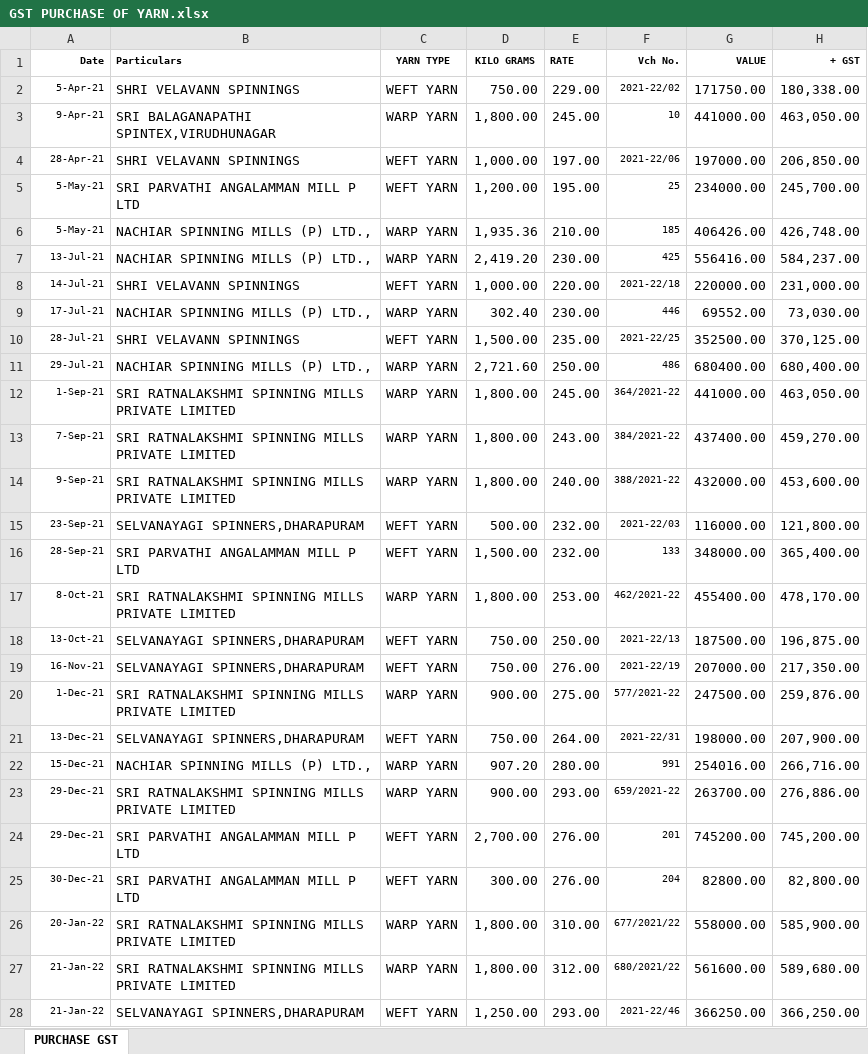
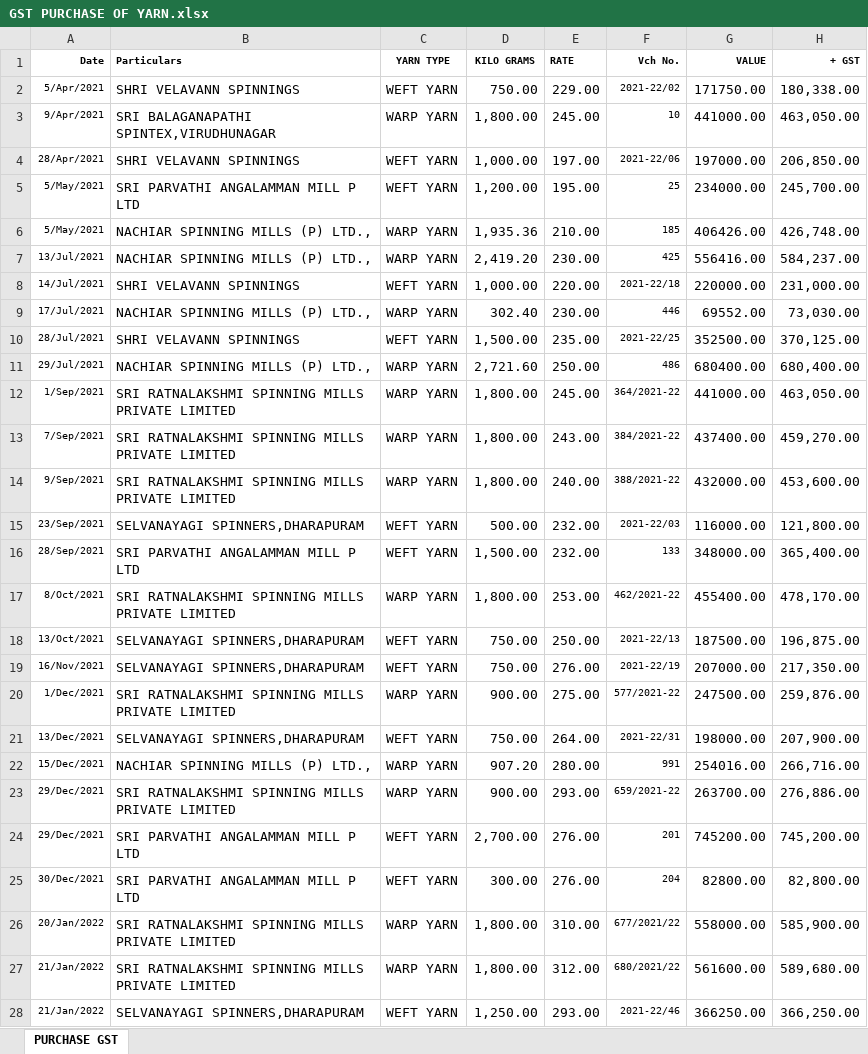
Before and after one commit to Shriram-Gunasekar/BDM, an Excel workbook: Data/processed/GST PURCHASE OF YARN.xlsx, sheet PURCHASE GST, drawn as a sheet; only a part is shown; values as stored, in another font and other column widths than the file's, no borders; table styles not drawn; the diff covers the shown part only; the diff names each change by its address in the sheet, - before the commit and + after, or states it on an @@ line.

```diff
--- a/Data/processed/GST PURCHASE OF YARN.xlsx (sheet PURCHASE GST)
+++ b/Data/processed/GST PURCHASE OF YARN.xlsx (sheet PURCHASE GST)
-A2 (Date): 5-Apr-21
+A2 (Date): 5/Apr/2021
-A3 (Date): 9-Apr-21
+A3 (Date): 9/Apr/2021
-A4 (Date): 28-Apr-21
+A4 (Date): 28/Apr/2021
-A5:A6 (Date): 5-May-21
+A5:A6 (Date): 5/May/2021
-A7 (Date): 13-Jul-21
+A7 (Date): 13/Jul/2021
-A8 (Date): 14-Jul-21
+A8 (Date): 14/Jul/2021
-A9 (Date): 17-Jul-21
+A9 (Date): 17/Jul/2021
-A10 (Date): 28-Jul-21
+A10 (Date): 28/Jul/2021
-A11 (Date): 29-Jul-21
+A11 (Date): 29/Jul/2021
-A12 (Date): 1-Sep-21
+A12 (Date): 1/Sep/2021
-A13 (Date): 7-Sep-21
+A13 (Date): 7/Sep/2021
-A14 (Date): 9-Sep-21
+A14 (Date): 9/Sep/2021
-A15 (Date): 23-Sep-21
+A15 (Date): 23/Sep/2021
-A16 (Date): 28-Sep-21
+A16 (Date): 28/Sep/2021
-A17 (Date): 8-Oct-21
+A17 (Date): 8/Oct/2021
-A18 (Date): 13-Oct-21
+A18 (Date): 13/Oct/2021
-A19 (Date): 16-Nov-21
+A19 (Date): 16/Nov/2021
-A20 (Date): 1-Dec-21
+A20 (Date): 1/Dec/2021
-A21 (Date): 13-Dec-21
+A21 (Date): 13/Dec/2021
-A22 (Date): 15-Dec-21
+A22 (Date): 15/Dec/2021
-A23:A24 (Date): 29-Dec-21
+A23:A24 (Date): 29/Dec/2021
-A25 (Date): 30-Dec-21
+A25 (Date): 30/Dec/2021
-A26 (Date): 20-Jan-22
+A26 (Date): 20/Jan/2022
-A27:A28 (Date): 21-Jan-22
+A27:A28 (Date): 21/Jan/2022
```
Also changed, not shown: 1 edited cell elsewhere in this sheet, 7 other files.
